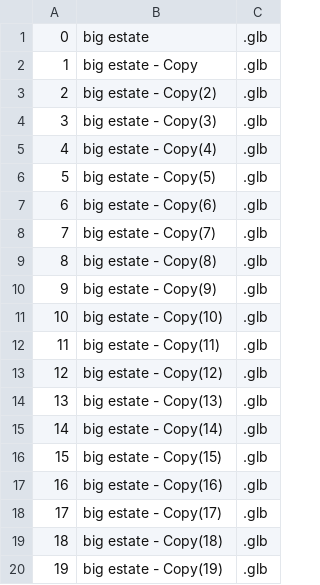
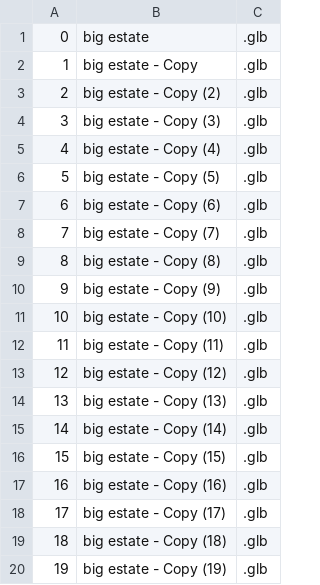
Before and after one commit to jamieblacknell/glbmodels, a CSV file: model asset list.csv, drawn as a sheet.

Commit message:
Update model asset list.csv

```diff
--- a/model asset list.csv
+++ b/model asset list.csv
@@ -2,19 +2,19 @@
 1, big estate - Copy,.glb
-2, big estate - Copy(2),.glb
-3, big estate - Copy(3),.glb
-4, big estate - Copy(4),.glb
-5, big estate - Copy(5),.glb
-6, big estate - Copy(6),.glb
-7, big estate - Copy(7),.glb
-8, big estate - Copy(8),.glb
-9, big estate - Copy(9),.glb
-10, big estate - Copy(10),.glb
-11, big estate - Copy(11),.glb
-12, big estate - Copy(12),.glb
-13, big estate - Copy(13),.glb
-14, big estate - Copy(14),.glb
-15, big estate - Copy(15),.glb
-16, big estate - Copy(16),.glb
-17, big estate - Copy(17),.glb
-18, big estate - Copy(18),.glb
-19, big estate - Copy(19),.glb
+2, big estate - Copy (2),.glb
+3, big estate - Copy (3),.glb
+4, big estate - Copy (4),.glb
+5, big estate - Copy (5),.glb
+6, big estate - Copy (6),.glb
+7, big estate - Copy (7),.glb
+8, big estate - Copy (8),.glb
+9, big estate - Copy (9),.glb
+10, big estate - Copy (10),.glb
+11, big estate - Copy (11),.glb
+12, big estate - Copy (12),.glb
+13, big estate - Copy (13),.glb
+14, big estate - Copy (14),.glb
+15, big estate - Copy (15),.glb
+16, big estate - Copy (16),.glb
+17, big estate - Copy (17),.glb
+18, big estate - Copy (18),.glb
+19, big estate - Copy (19),.glb
```
